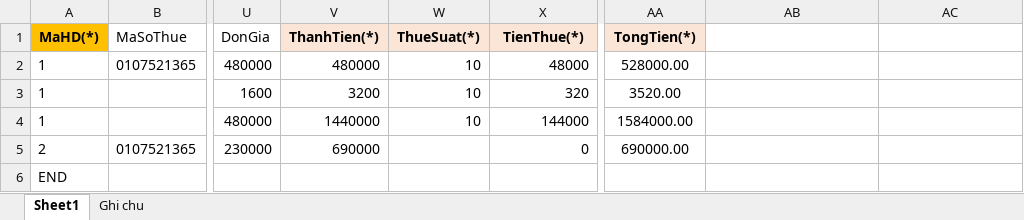
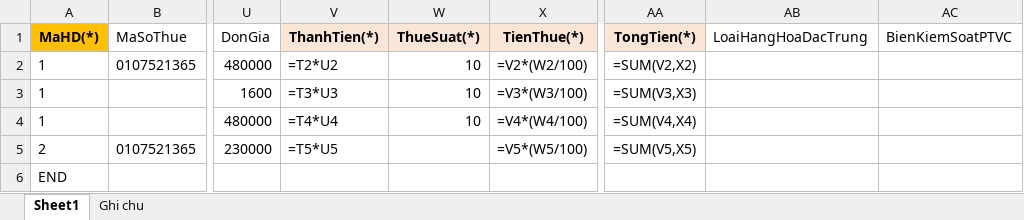
Before and after one commit to tntran14/SES_ND70, an Excel workbook: hddt-SES/src/main/resources/static/einvoice_mtt/MauUploadHDMTT-TT78.xlsx, sheet Sheet1, drawn as a sheet; only a part is shown, gaps mark what is left out; values as stored, in another font and other column widths than the file's, no borders; formulas without a stored value are shown as written; the diff names each change by its address in the sheet, - before the commit and + after, or states it on an @@ line.

```diff
--- a/hddt-SES/src/main/resources/static/einvoice_mtt/MauUploadHDMTT-TT78.xlsx (sheet Sheet1)
+++ b/hddt-SES/src/main/resources/static/einvoice_mtt/MauUploadHDMTT-TT78.xlsx (sheet Sheet1)
-AB1: (empty)
+AB1: LoaiHangHoaDacTrung
-AC1: (empty)
+AC1: BienKiemSoatPTVC
-V2 (ThanhTien(*)): 480000
+V2 (ThanhTien(*)): =T2*U2
-X2 (TienThue(*)): 48000
+X2 (TienThue(*)): =V2*(W2/100)
-AA2 (TongTien(*)): 528000.00
+AA2 (TongTien(*)): =SUM(V2,X2)
-V3 (ThanhTien(*)): 3200
+V3 (ThanhTien(*)): =T3*U3
-X3 (TienThue(*)): 320
+X3 (TienThue(*)): =V3*(W3/100)
-AA3 (TongTien(*)): 3520.00
+AA3 (TongTien(*)): =SUM(V3,X3)
-V4 (ThanhTien(*)): 1440000
+V4 (ThanhTien(*)): =T4*U4
-X4 (TienThue(*)): 144000
+X4 (TienThue(*)): =V4*(W4/100)
-AA4 (TongTien(*)): 1584000.00
+AA4 (TongTien(*)): =SUM(V4,X4)
-V5 (ThanhTien(*)): 690000
+V5 (ThanhTien(*)): =T5*U5
-X5 (TienThue(*)): 0
+X5 (TienThue(*)): =V5*(W5/100)
-AA5 (TongTien(*)): 690000.00
+AA5 (TongTien(*)): =SUM(V5,X5)
```
Also changed, not shown: sheet Ghi chu, 3 other files.
